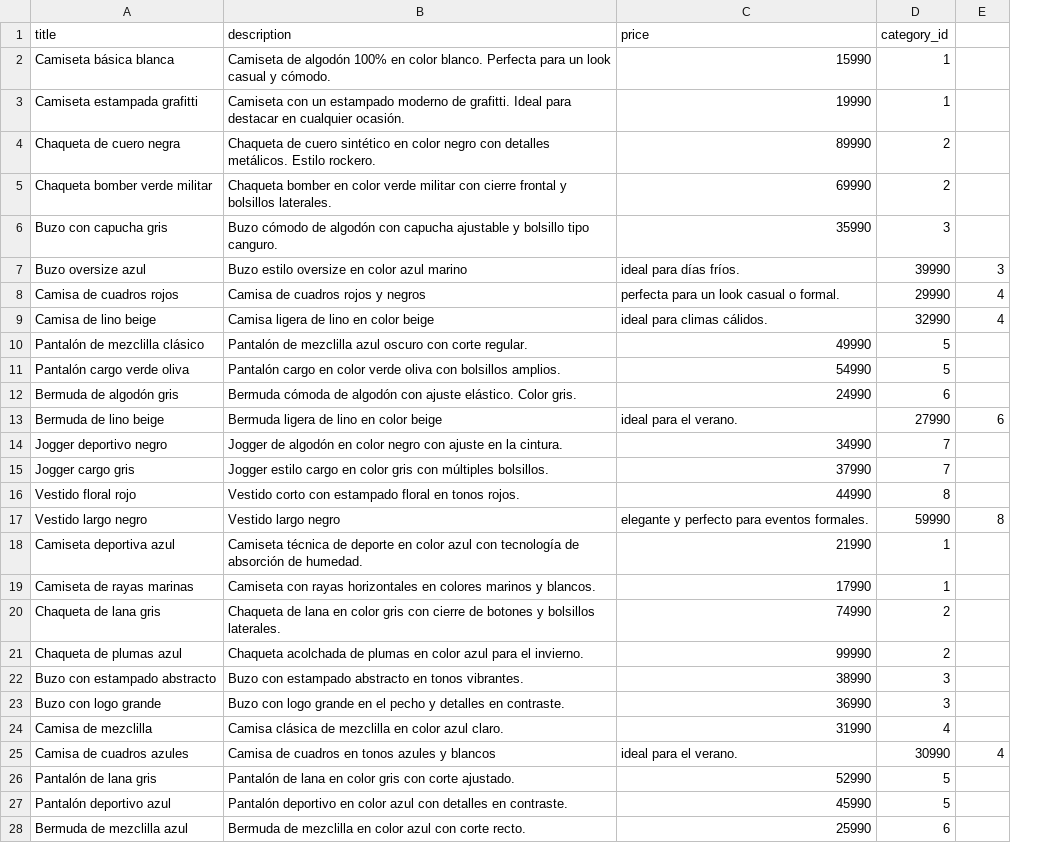
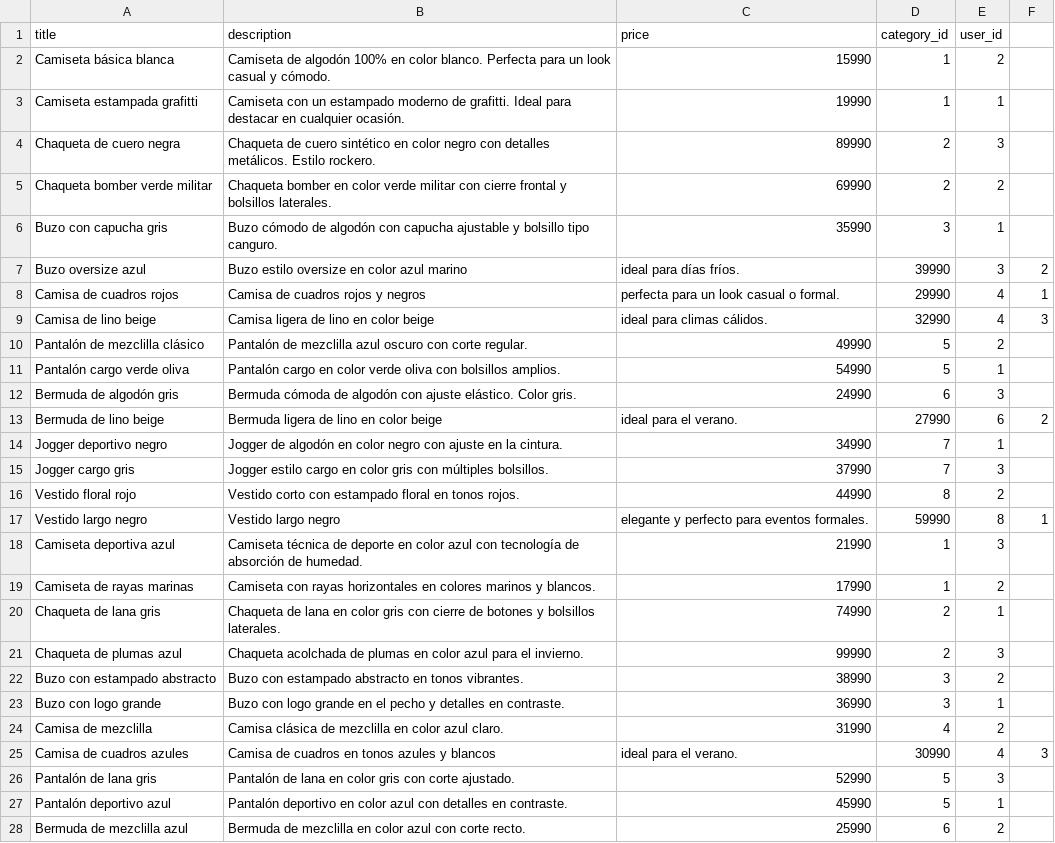
Before and after one commit to MateoCampos98/App_rails, a CSV file: db/csv/products.csv, drawn as a sheet; only a part is shown; the diff covers the shown part only; the diff names each change by its address in the sheet, - before the commit and + after, or states it on an @@ line.

Commit message:
Assigning products to the user,#1test error

```diff
--- a/db/csv/products.csv
+++ b/db/csv/products.csv
+column F, rows 7-25: 2 | 1 | 3 |  |  |  | 2 |  |  |  | 1 |  |  |  |  |  |  |  | 3
-E1: (empty)
+E1: user_id
-E2 (user_id): (empty)
+E2 (user_id): 2
-E3 (user_id): (empty)
+E3 (user_id): 1
-E4 (user_id): (empty)
+E4 (user_id): 3
-E5 (user_id): (empty)
+E5 (user_id): 2
-E6 (user_id): (empty)
+E6 (user_id): 1
-E10 (user_id): (empty)
+E10 (user_id): 2
-E11 (user_id): (empty)
+E11 (user_id): 1
-E12 (user_id): (empty)
+E12 (user_id): 3
-E14 (user_id): (empty)
+E14 (user_id): 1
-E15 (user_id): (empty)
+E15 (user_id): 3
-E16 (user_id): (empty)
+E16 (user_id): 2
-E18 (user_id): (empty)
+E18 (user_id): 3
-E19 (user_id): (empty)
+E19 (user_id): 2
-E20 (user_id): (empty)
+E20 (user_id): 1
-E21 (user_id): (empty)
+E21 (user_id): 3
-E22 (user_id): (empty)
+E22 (user_id): 2
-E23 (user_id): (empty)
+E23 (user_id): 1
-E24 (user_id): (empty)
+E24 (user_id): 2
-E26 (user_id): (empty)
+E26 (user_id): 3
-E27 (user_id): (empty)
+E27 (user_id): 1
-E28 (user_id): (empty)
+E28 (user_id): 2
```
Also changed, not shown: 16 edited cells elsewhere in this file, 6 other files.
